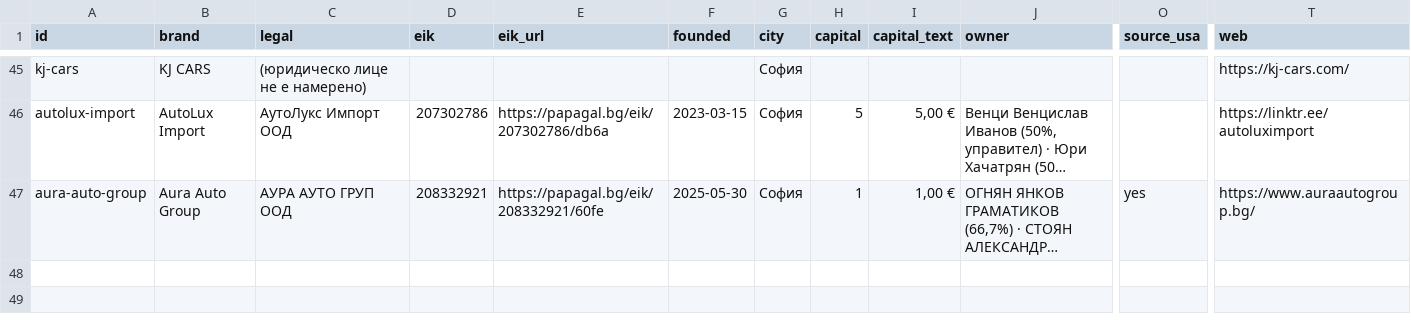
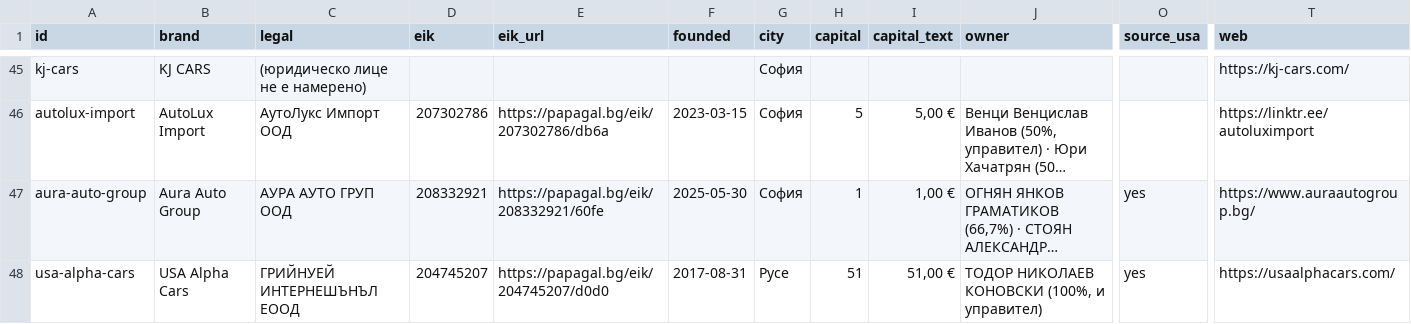
Before and after one commit to dobrinov/kolaotamerika, a CSV file: companies.csv, drawn as a sheet; only a part is shown, gaps mark what is left out; long unchanged cells end in …; rows hold the shown columns only; the diff names each change by its address in the sheet, - before the commit and + after, or states it on an @@ line.

```diff
--- a/companies.csv
+++ b/companies.csv
+row 48: usa-alpha-cars | USA Alpha Cars | ГРИЙНУЕЙ ИНТЕРНЕШЪНЪЛ ЕООД | 204745207 | https://papagal.bg/eik/204745207/d0d0 | 2017-08-31 | Русе | 51 | 51,00 € | ТОДОР НИКОЛАЕВ КОНОВСКИ (100%, и управител) | yes | https://usaalphacars.com/
```
Also changed, not shown: 1 other file.
